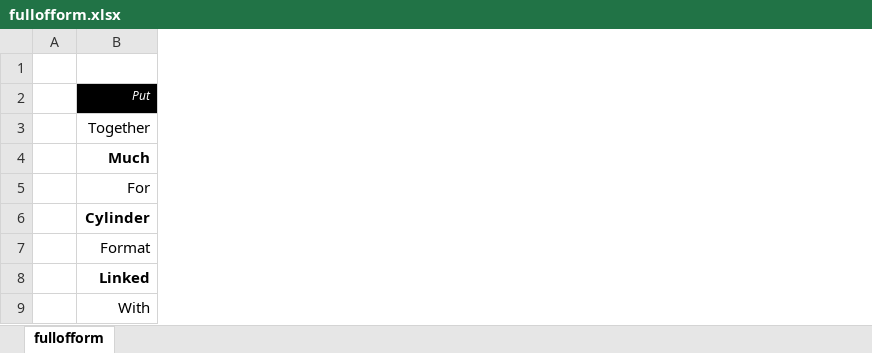
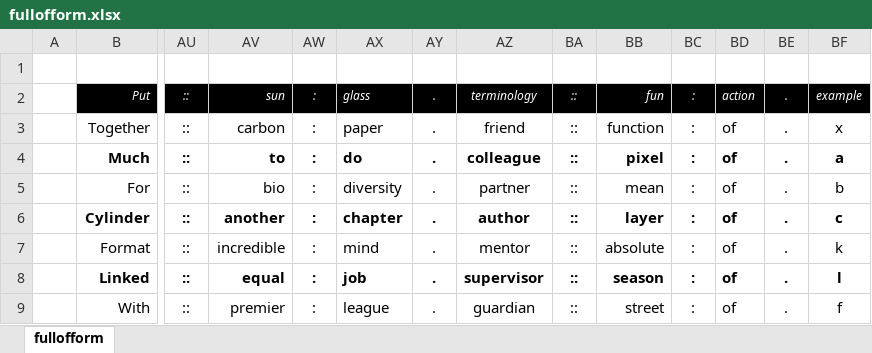
Before and after one commit to openroot/fullOfForm53, an Excel workbook: fullofform/fullofform.xlsx, sheet fullofform, drawn as a sheet; only a part is shown, gaps mark what is left out; values as stored, in another font and other column widths than the file's, no borders; charts and pictures not drawn; the diff names each change by its address in the sheet, - before the commit and + after, or states it on an @@ line.

```diff
--- a/fullofform/fullofform.xlsx (sheet fullofform)
+++ b/fullofform/fullofform.xlsx (sheet fullofform)
+column AU, rows 2-9: all ::
+column AV, rows 2-9: sun | carbon | to | bio | another | incredible | equal | premier
+column AW, rows 2-9: all :
+column AX, rows 2-9: glass | paper | do | diversity | chapter | mind | job | league
+column AY, rows 2-9: all .
+column AZ, rows 2-9: terminology | friend | colleague | partner | author | mentor | supervisor | guardian
+column BA, rows 2-9: all ::
+column BB, rows 2-9: fun | function | pixel | mean | layer | absolute | season | street
+column BC, rows 2-9: all :
+column BD, rows 2-9: action | of | of | of | of | of | of | of
+column BE, rows 2-9: all .
+column BF, rows 2-9: example | x | a | b | c | k | l | f
```
Also changed, not shown: 4 other files.
